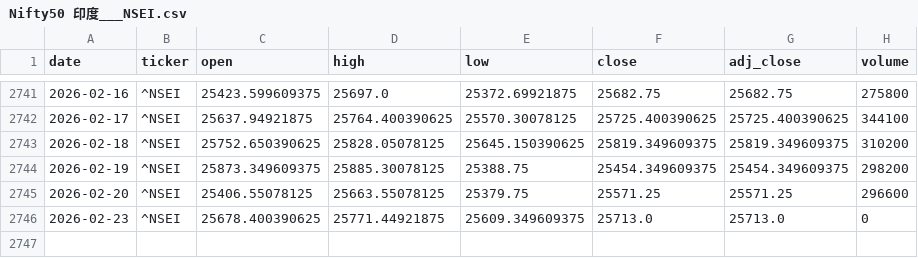
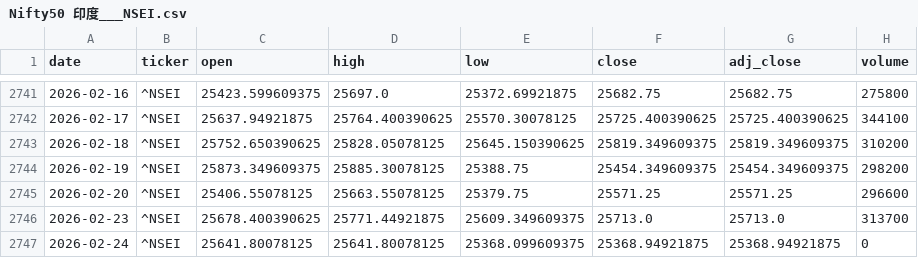
Before and after one commit to zid036116-ship-it/-, a CSV file: docs/market_data/Nifty50 印度___NSEI.csv, drawn as a sheet; only a part is shown, gaps mark what is left out.

```diff
--- a/docs/market_data/Nifty50 印度___NSEI.csv
+++ b/docs/market_data/Nifty50 印度___NSEI.csv
@@ -2745,2 +2745,3 @@
 2026-02-20,^NSEI,25406.55078125,25663.55078125,25379.75,25571.25,25571.25,296600
-2026-02-23,^NSEI,25678.400390625,25771.44921875,25609.349609375,25713.0,25713.0,0
+2026-02-23,^NSEI,25678.400390625,25771.44921875,25609.349609375,25713.0,25713.0,313700
+2026-02-24,^NSEI,25641.80078125,25641.80078125,25368.099609375,25368.94921875,25368.94921875,0
```
Also changed, not shown: docs/market_data/SSE Composite 上证指数__000001.SS.csv, docs/market_data/中证医药ETF_159938__159938.SZ.csv, 7 other files.
